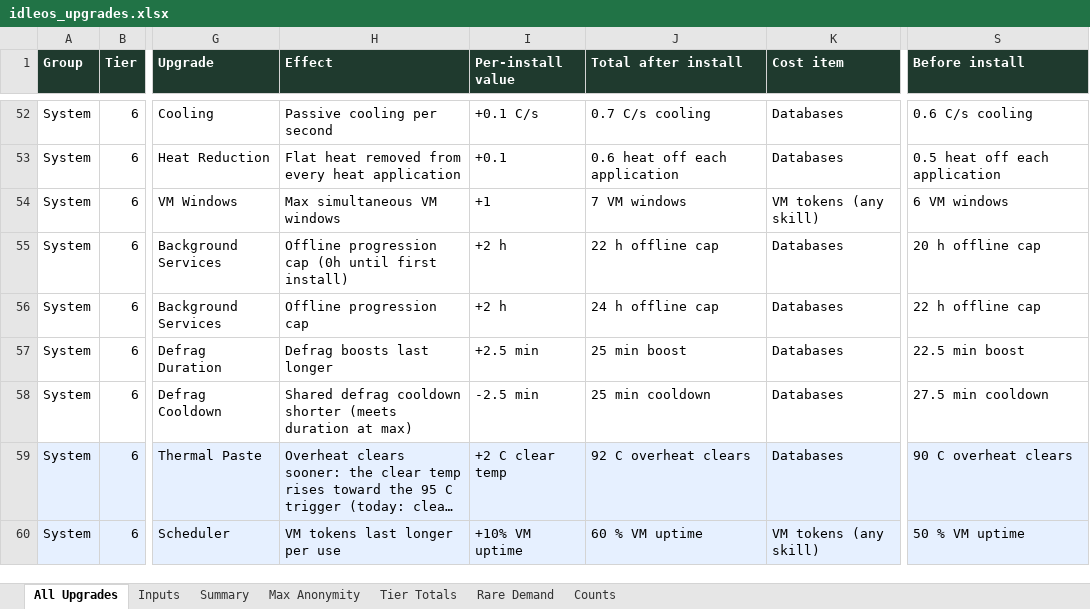
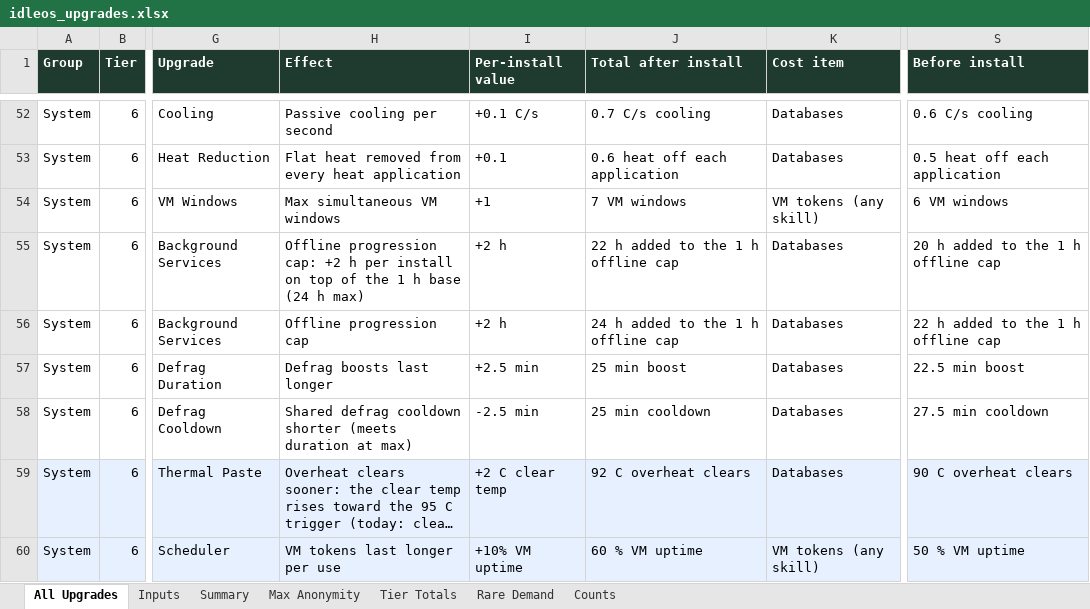
Before and after one commit to joshjkleins/IdleOS, an Excel workbook: tools/upgrades/idleos_upgrades.xlsx, sheet All Upgrades, drawn as a sheet; only a part is shown, gaps mark what is left out; long unchanged cells end in …; values as stored, in another font and other column widths than the file's, no borders; the diff covers the shown part only; the diff names each change by its address in the sheet, - before the commit and + after, or states it on an @@ line.

```diff
--- a/tools/upgrades/idleos_upgrades.xlsx (sheet All Upgrades)
+++ b/tools/upgrades/idleos_upgrades.xlsx (sheet All Upgrades)
-H55 (Effect): Offline progression cap (0h until first install)
+H55 (Effect): Offline progression cap: +2 h per install on top of the 1 h base (24 h max)
-J55 (Total after install): 22 h offline cap
+J55 (Total after install): 22 h added to the 1 h offline cap
-S55 (Before install): 20 h offline cap
+S55 (Before install): 20 h added to the 1 h offline cap
-J56 (Total after install): 24 h offline cap
+J56 (Total after install): 24 h added to the 1 h offline cap
-S56 (Before install): 22 h offline cap
+S56 (Before install): 22 h added to the 1 h offline cap
```
Also changed, not shown: 25 edited cells elsewhere in this sheet, sheet Summary, 49 other files.
